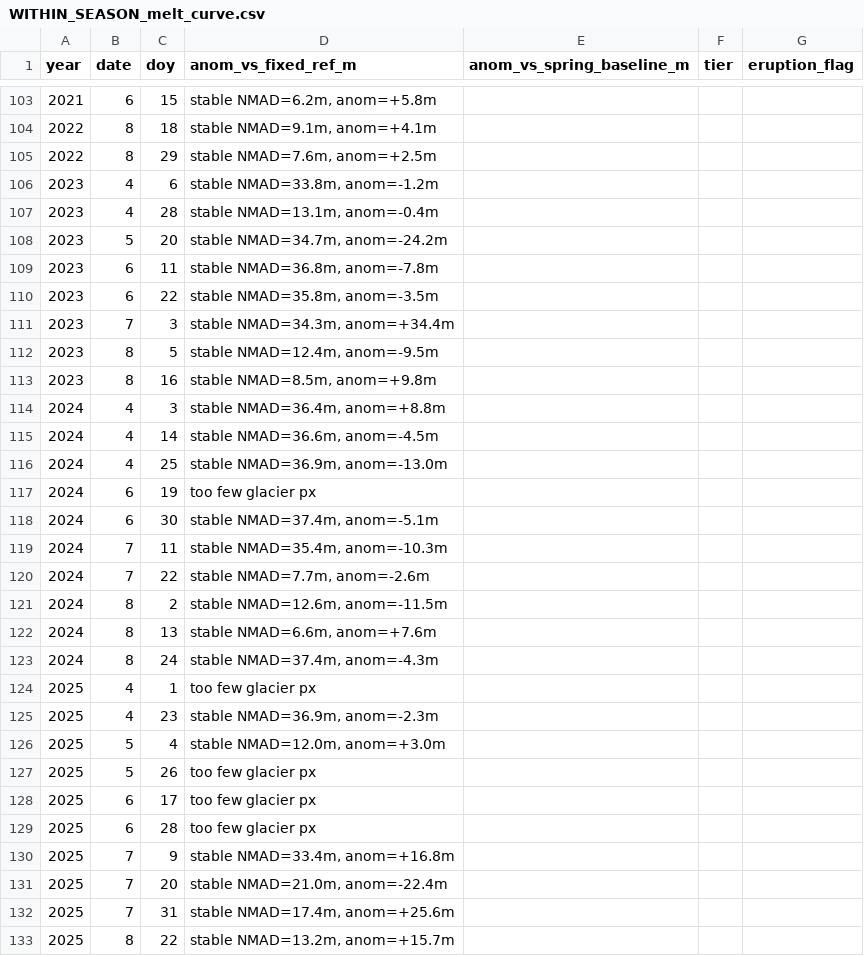
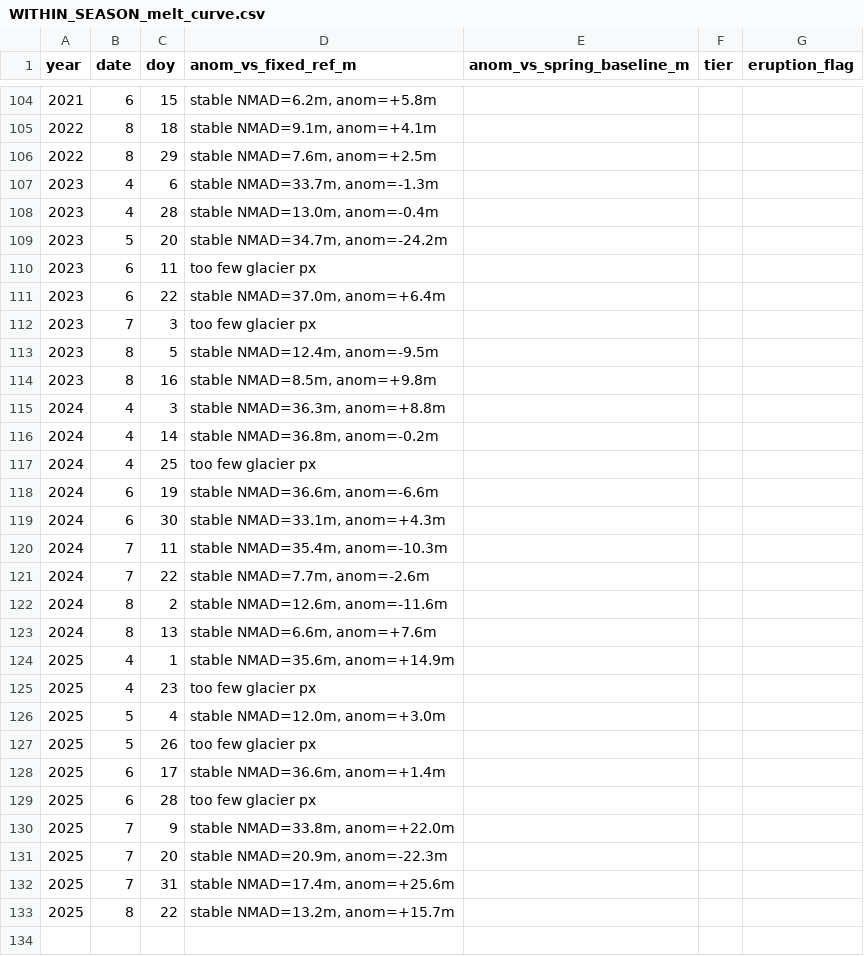
Before and after one commit to kmueller00/meltrate-klyuchevskaya-glacier-tandemx, a CSV file: prc07_overview_out/RESULTS_presentation/WITHIN_SEASON_melt_curve.csv, drawn as a sheet; only a part is shown, gaps mark what is left out; removed rows and columns are numbered as before the commit, all else as after; the diff covers the shown part only; the diff names each change by its address in the sheet, - before the commit and + after, or states it on an @@ line.

Commit message:
Extend geothermal check: per-season robustness + unbiased glacier-wide scan
Fix: Landsat-7's single 'lwir' thermal band (vs 8/9's dual lwir11/lwir12,
different name and calibration) could crash odc.stac's band resolver when
mixed into a batch -- filtered to landsat-8/9 only (same fail-closed pattern
s2_util.py already uses for the optical fetch). Re-verified the original
+25C flank-zone anomaly is unaffected by this -- L7 scenes weren't
contributing usable pixels in the runs that had already succeeded.

37 (new): (1) the same flank-zone-vs-rest comparison recomputed per winter
season individually -- 8/8 usable seasons (2015-2026) show a warm anomaly,
+12.4 to +29.1C, confirming it isn't a pooling artifact. 2021 stands out at
+29.1C with an above-freezing flank median, coinciding with the tail of the
2020-21 eruption cycle -- likely partly active eruptive heat, not a purely
passive vent. (2) drops the a-priori Apakhonchich wedge and scans the whole
grid for elevation-band-relative thermal anomalies: 23 clusters found
(>=P99, >=8px), NONE touch glacier ice, the melt hotspot, or the coldspot --
not just Apakhonchich, no detected thermal anomaly anywhere in the scan
domain reaches the ice. A weak but statistically significant pixel-wise
anomaly-vs-rate partial correlation exists on-ice (r=-0.075, elevation-
controlled) -- real given the sample size but tiny in magnitude, and likely
just re-detecting the already-known ash/debris-cover melt effect rather than
independent geothermal signal.

Also refreshes WITHIN_SEASON_melt_curve outputs from a from-scratch HPC
rerun (SLURM, TANDEMX_hpc env) -- final CORE/CLEAN year classification is
identical to the earlier local run; a few borderline scenes near the
Nuth-Kaab non-determinism margin (documented, unresolved, out of scope)
flipped in/out between runs but don't change the conclusion.

```diff
--- a/prc07_overview_out/RESULTS_presentation/WITHIN_SEASON_melt_curve.csv
+++ b/prc07_overview_out/RESULTS_presentation/WITHIN_SEASON_melt_curve.csv
-D107 (anom_vs_fixed_ref_m): stable NMAD=33.8m, anom=-1.2m
+D107 (anom_vs_fixed_ref_m): stable NMAD=33.7m, anom=-1.3m
-D108 (anom_vs_fixed_ref_m): stable NMAD=13.1m, anom=-0.4m
+D108 (anom_vs_fixed_ref_m): stable NMAD=13.0m, anom=-0.4m
-D110 (anom_vs_fixed_ref_m): stable NMAD=36.8m, anom=-7.8m
+D110 (anom_vs_fixed_ref_m): too few glacier px
-D111 (anom_vs_fixed_ref_m): stable NMAD=35.8m, anom=-3.5m
+D111 (anom_vs_fixed_ref_m): stable NMAD=37.0m, anom=+6.4m
-D112 (anom_vs_fixed_ref_m): stable NMAD=34.3m, anom=+34.4m
+D112 (anom_vs_fixed_ref_m): too few glacier px
-D115 (anom_vs_fixed_ref_m): stable NMAD=36.4m, anom=+8.8m
+D115 (anom_vs_fixed_ref_m): stable NMAD=36.3m, anom=+8.8m
-D116 (anom_vs_fixed_ref_m): stable NMAD=36.6m, anom=-4.5m
+D116 (anom_vs_fixed_ref_m): stable NMAD=36.8m, anom=-0.2m
-D117 (anom_vs_fixed_ref_m): stable NMAD=36.9m, anom=-13.0m
+D117 (anom_vs_fixed_ref_m): too few glacier px
-D118 (anom_vs_fixed_ref_m): too few glacier px
+D118 (anom_vs_fixed_ref_m): stable NMAD=36.6m, anom=-6.6m
-D119 (anom_vs_fixed_ref_m): stable NMAD=37.4m, anom=-5.1m
+D119 (anom_vs_fixed_ref_m): stable NMAD=33.1m, anom=+4.3m
-D122 (anom_vs_fixed_ref_m): stable NMAD=12.6m, anom=-11.5m
+D122 (anom_vs_fixed_ref_m): stable NMAD=12.6m, anom=-11.6m
-row 123: 2024 | 8 | 24 | stable NMAD=37.4m, anom=-4.3m
-D124 (anom_vs_fixed_ref_m): too few glacier px
+D124 (anom_vs_fixed_ref_m): stable NMAD=35.6m, anom=+14.9m
-D125 (anom_vs_fixed_ref_m): stable NMAD=36.9m, anom=-2.3m
+D125 (anom_vs_fixed_ref_m): too few glacier px
-D128 (anom_vs_fixed_ref_m): too few glacier px
+D128 (anom_vs_fixed_ref_m): stable NMAD=36.6m, anom=+1.4m
-D130 (anom_vs_fixed_ref_m): stable NMAD=33.4m, anom=+16.8m
+D130 (anom_vs_fixed_ref_m): stable NMAD=33.8m, anom=+22.0m
-D131 (anom_vs_fixed_ref_m): stable NMAD=21.0m, anom=-22.4m
+D131 (anom_vs_fixed_ref_m): stable NMAD=20.9m, anom=-22.3m
```
Also changed, not shown: 2 added rows, 1 removed row and 138 edited cells elsewhere in this file, 6 other files.
